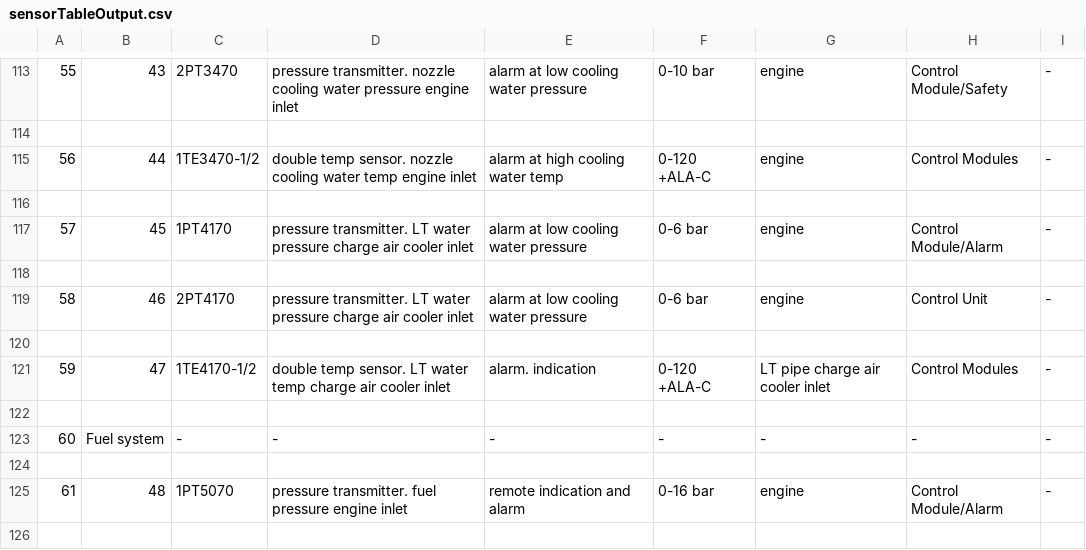
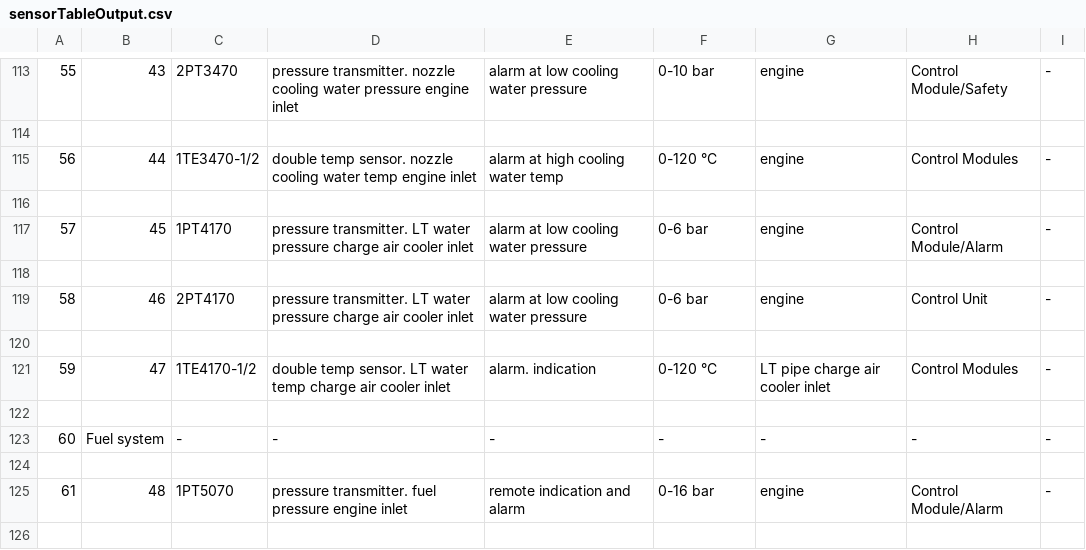
Before and after one commit to Blader8002/Rapido, a CSV file: sensorData/sensorTableOutput.csv, drawn as a sheet; only a part is shown, gaps mark what is left out; the diff covers the shown part only; the diff names each change by its address in the sheet, - before the commit and + after, or states it on an @@ line.

```diff
--- a/sensorData/sensorTableOutput.csv
+++ b/sensorData/sensorTableOutput.csv
-F115: 0-120 +ALA-C
+F115: 0-120 °C
-F121: 0-120 +ALA-C
+F121: 0-120 °C
```
Also changed, not shown: 21 edited cells elsewhere in this file, 1 other file.
